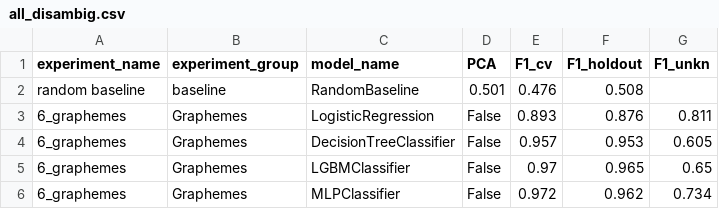
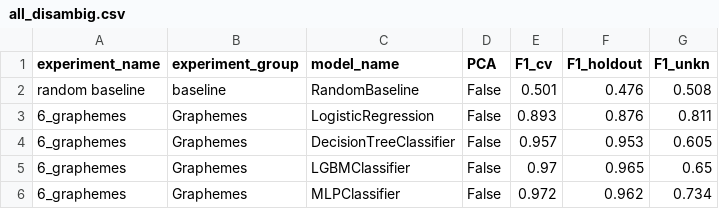
Before and after one commit to smertlove/SerbAspect, a CSV file: data/all_disambig.csv, drawn as a sheet; only a part is shown.

```diff
--- a/data/all_disambig.csv
+++ b/data/all_disambig.csv
@@ -1,3 +1,3 @@
 experiment_name	experiment_group	model_name	PCA	F1_cv	F1_holdout	F1_unkn
-random baseline	baseline	RandomBaseline	0.501	0.476	0.508
+random baseline	baseline	RandomBaseline	False	0.501	0.476	0.508
 6_graphemes	Graphemes	LogisticRegression	False	0.893	0.876	0.811
```
Also changed, not shown: data/all_initial.csv, data/all_resample.csv, 1 other file.
